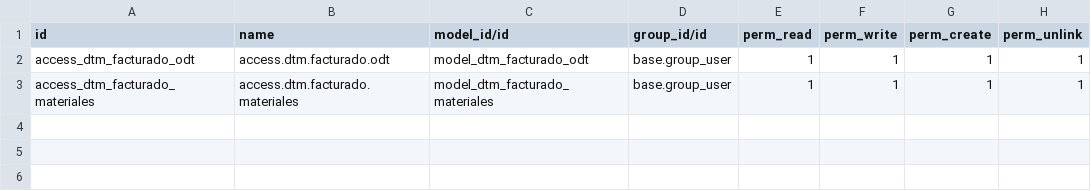
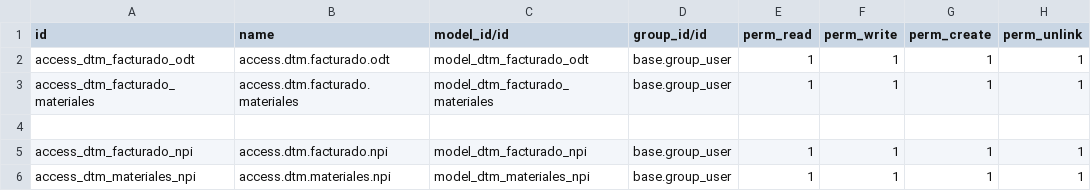
Before and after one commit to rafaguzmang/dtm_facturado_odt, a CSV file: security/ir.model.access.csv, drawn as a sheet.

Commit message:
Se agrega metodo para quitar NPI con estatus de terminado y pasar al modelo de terminado

```diff
--- a/security/ir.model.access.csv
+++ b/security/ir.model.access.csv
@@ -3 +3,4 @@ access_dtm_facturado_odt,access.dtm.facturado.odt,model_dtm_facturado_odt,base.g
 access_dtm_facturado_materiales,access.dtm.facturado.materiales,model_dtm_facturado_materiales,base.group_user,1,1,1,1
+
+access_dtm_facturado_npi,access.dtm.facturado.npi,model_dtm_facturado_npi,base.group_user,1,1,1,1
+access_dtm_materiales_npi,access.dtm.materiales.npi,model_dtm_materiales_npi,base.group_user,1,1,1,1
```
Also changed, not shown: 3 other files.
